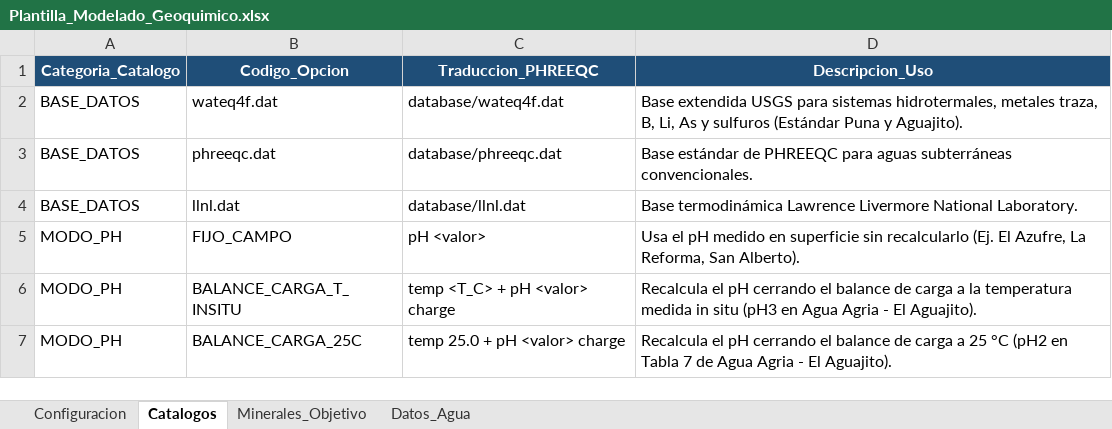
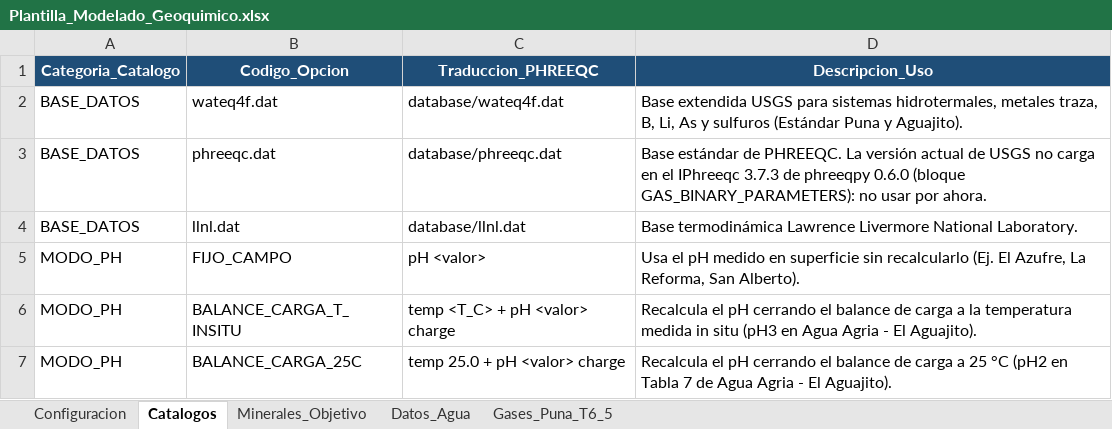
Before and after one commit to jamesdirx/modelado_geoquimico, an Excel workbook: data/raw/Plantilla_Modelado_Geoquimico.xlsx, sheet Catalogos, drawn as a sheet; only a part is shown; values as stored, in another font and other column widths than the file's, no borders; the diff names each change by its address in the sheet, - before the commit and + after, or states it on an @@ line.

```diff
--- a/data/raw/Plantilla_Modelado_Geoquimico.xlsx (sheet Catalogos)
+++ b/data/raw/Plantilla_Modelado_Geoquimico.xlsx (sheet Catalogos)
+sheet tab: Gases_Puna_T6_5
-D3 (Descripcion_Uso): …estándar de PHREEQC para aguas subterráneas convencionales.
+D3 (Descripcion_Uso): …estándar de PHREEQC. La versión actual de USGS no carga en el IPhreeqc 3.7.3 de phreeqpy 0.6.0 (bloque GAS_BINARY_PARAMETERS): no usar por ahora.
```
Also changed, not shown: sheet Datos_Agua, sheet Minerales_Objetivo, reports/Reporte_Universal_Geoquimico.xlsx, 11 other files.
